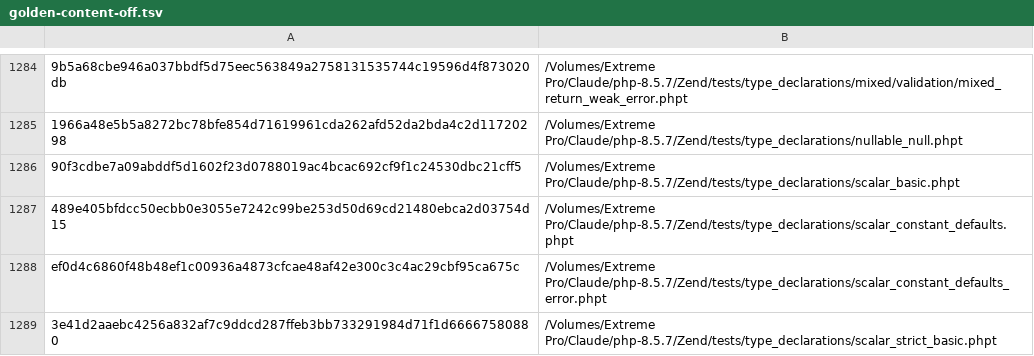
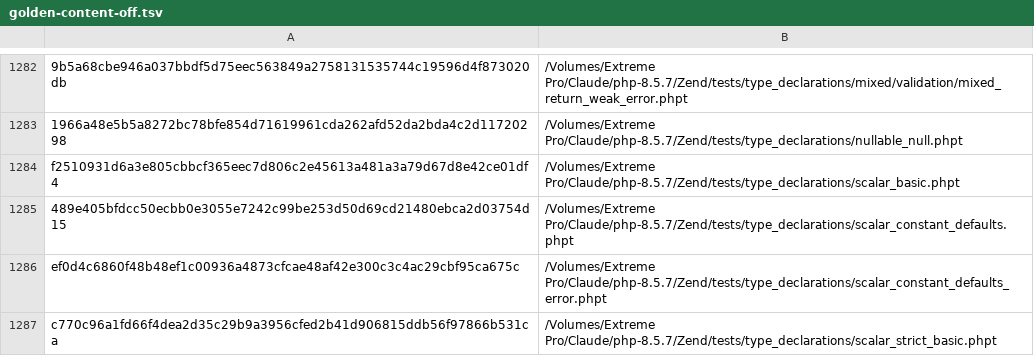
Before and after one commit to francescotinti/php-rust, a TSV file: php-rust/wp109-harness/corpus-gate/golden-content-off.tsv, drawn as a sheet; only a part is shown, gaps mark what is left out; addresses are those after the commit; the diff covers the shown part only; the diff names each change by its address in the sheet, - before the commit and + after, or states it on an @@ line.

```diff
--- a/php-rust/wp109-harness/corpus-gate/golden-content-off.tsv
+++ b/php-rust/wp109-harness/corpus-gate/golden-content-off.tsv
-A1284: 90f3cdbe7a09abddf5d1602f23d0788019ac4bcac692cf9f1c24530dbc21cff5
+A1284: f2510931d6a3e805cbbcf365eec7d806c2e45613a481a3a79d67d8e42ce01df4
-A1287: 3e41d2aaebc4256a832af7c9ddcd287ffeb3bb733291984d71f1d66667580880
+A1287: c770c96a1fd66f4dea2d35c29b9a3956cfed2b41d906815ddb56f97866b531ca
```
Also changed, not shown: 4 removed rows and 5 edited cells elsewhere in this file, php-rust/wp109-harness/corpus-gate/golden-content-on.tsv, 44 other files.
